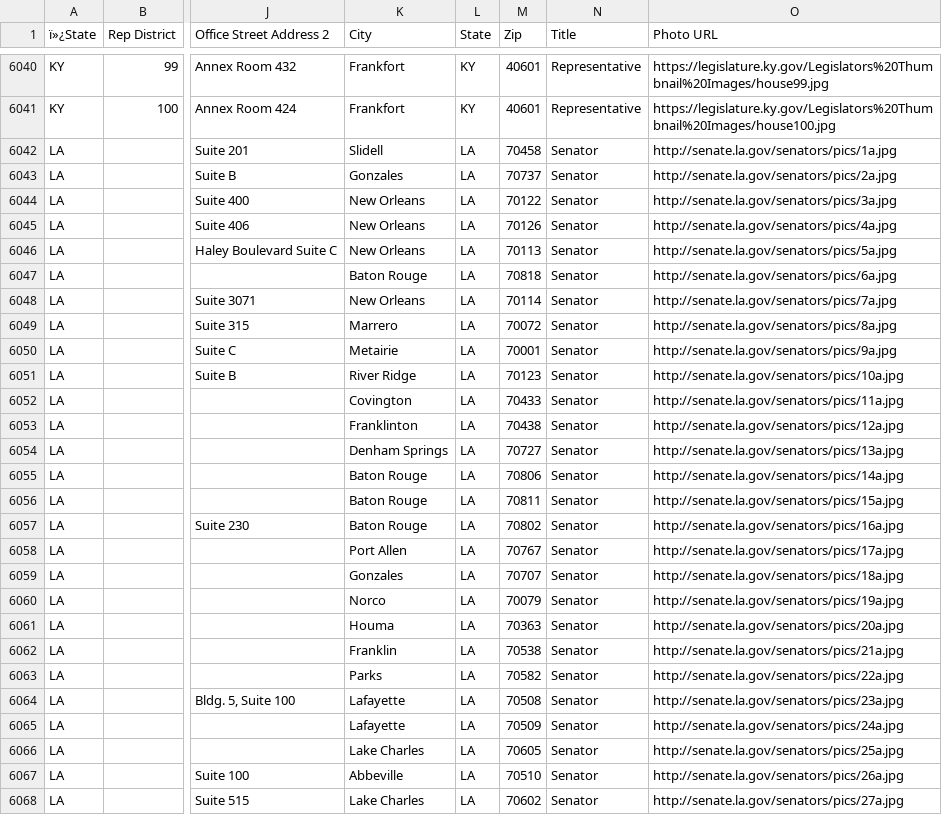
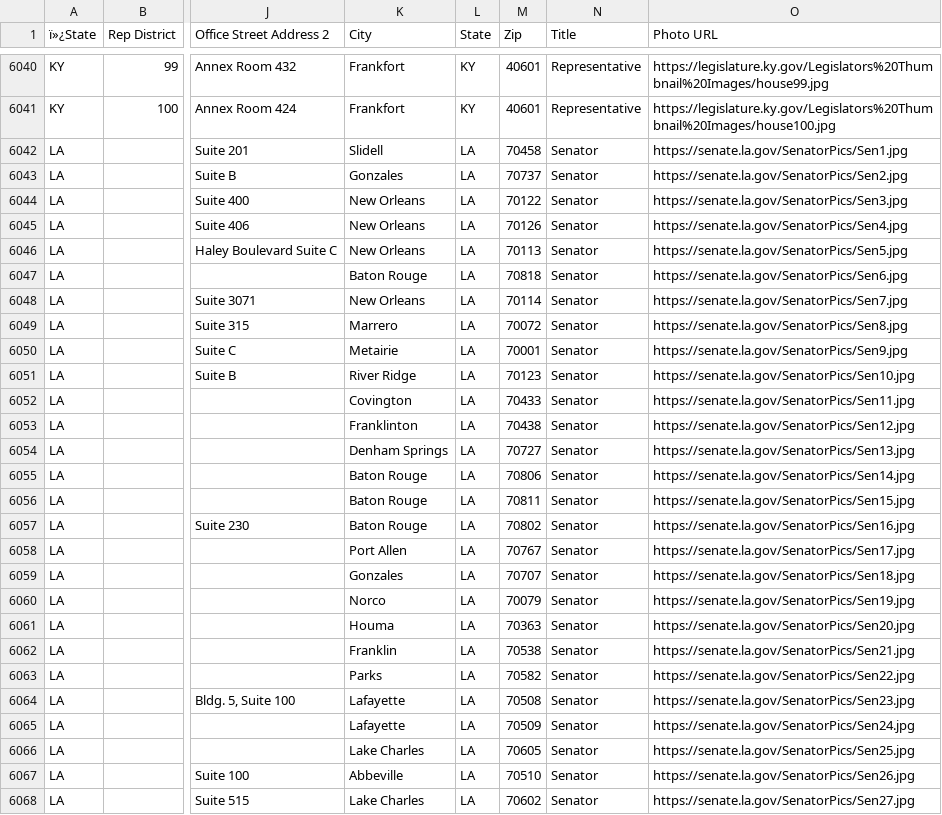
Before and after one commit to MotionMobs/KwikLetters-reps, a CSV file: state_reps.csv, drawn as a sheet; only a part is shown, gaps mark what is left out; the diff covers the shown part only; the diff names each change by its address in the sheet, - before the commit and + after, or states it on an @@ line.

Commit message:
new file

```diff
--- a/state_reps.csv
+++ b/state_reps.csv
-O6042 (Photo URL): http://senate.la.gov/senators/pics/1a.jpg
+O6042 (Photo URL): https://senate.la.gov/SenatorPics/Sen1.jpg
-O6043 (Photo URL): http://senate.la.gov/senators/pics/2a.jpg
+O6043 (Photo URL): https://senate.la.gov/SenatorPics/Sen2.jpg
-O6044 (Photo URL): http://senate.la.gov/senators/pics/3a.jpg
+O6044 (Photo URL): https://senate.la.gov/SenatorPics/Sen3.jpg
-O6045 (Photo URL): http://senate.la.gov/senators/pics/4a.jpg
+O6045 (Photo URL): https://senate.la.gov/SenatorPics/Sen4.jpg
-O6046 (Photo URL): http://senate.la.gov/senators/pics/5a.jpg
+O6046 (Photo URL): https://senate.la.gov/SenatorPics/Sen5.jpg
-O6047 (Photo URL): http://senate.la.gov/senators/pics/6a.jpg
+O6047 (Photo URL): https://senate.la.gov/SenatorPics/Sen6.jpg
-O6048 (Photo URL): http://senate.la.gov/senators/pics/7a.jpg
+O6048 (Photo URL): https://senate.la.gov/SenatorPics/Sen7.jpg
-O6049 (Photo URL): http://senate.la.gov/senators/pics/8a.jpg
+O6049 (Photo URL): https://senate.la.gov/SenatorPics/Sen8.jpg
-O6050 (Photo URL): http://senate.la.gov/senators/pics/9a.jpg
+O6050 (Photo URL): https://senate.la.gov/SenatorPics/Sen9.jpg
-O6051 (Photo URL): http://senate.la.gov/senators/pics/10a.jpg
+O6051 (Photo URL): https://senate.la.gov/SenatorPics/Sen10.jpg
-O6052 (Photo URL): http://senate.la.gov/senators/pics/11a.jpg
+O6052 (Photo URL): https://senate.la.gov/SenatorPics/Sen11.jpg
-O6053 (Photo URL): http://senate.la.gov/senators/pics/12a.jpg
+O6053 (Photo URL): https://senate.la.gov/SenatorPics/Sen12.jpg
-O6054 (Photo URL): http://senate.la.gov/senators/pics/13a.jpg
+O6054 (Photo URL): https://senate.la.gov/SenatorPics/Sen13.jpg
-O6055 (Photo URL): http://senate.la.gov/senators/pics/14a.jpg
+O6055 (Photo URL): https://senate.la.gov/SenatorPics/Sen14.jpg
-O6056 (Photo URL): http://senate.la.gov/senators/pics/15a.jpg
+O6056 (Photo URL): https://senate.la.gov/SenatorPics/Sen15.jpg
-O6057 (Photo URL): http://senate.la.gov/senators/pics/16a.jpg
+O6057 (Photo URL): https://senate.la.gov/SenatorPics/Sen16.jpg
-O6058 (Photo URL): http://senate.la.gov/senators/pics/17a.jpg
+O6058 (Photo URL): https://senate.la.gov/SenatorPics/Sen17.jpg
-O6059 (Photo URL): http://senate.la.gov/senators/pics/18a.jpg
+O6059 (Photo URL): https://senate.la.gov/SenatorPics/Sen18.jpg
-O6060 (Photo URL): http://senate.la.gov/senators/pics/19a.jpg
+O6060 (Photo URL): https://senate.la.gov/SenatorPics/Sen19.jpg
-O6061 (Photo URL): http://senate.la.gov/senators/pics/20a.jpg
+O6061 (Photo URL): https://senate.la.gov/SenatorPics/Sen20.jpg
-O6062 (Photo URL): http://senate.la.gov/senators/pics/21a.jpg
+O6062 (Photo URL): https://senate.la.gov/SenatorPics/Sen21.jpg
-O6063 (Photo URL): http://senate.la.gov/senators/pics/22a.jpg
+O6063 (Photo URL): https://senate.la.gov/SenatorPics/Sen22.jpg
-O6064 (Photo URL): http://senate.la.gov/senators/pics/23a.jpg
+O6064 (Photo URL): https://senate.la.gov/SenatorPics/Sen23.jpg
-O6065 (Photo URL): http://senate.la.gov/senators/pics/24a.jpg
+O6065 (Photo URL): https://senate.la.gov/SenatorPics/Sen24.jpg
-O6066 (Photo URL): http://senate.la.gov/senators/pics/25a.jpg
+O6066 (Photo URL): https://senate.la.gov/SenatorPics/Sen25.jpg
-O6067 (Photo URL): http://senate.la.gov/senators/pics/26a.jpg
+O6067 (Photo URL): https://senate.la.gov/SenatorPics/Sen26.jpg
-O6068 (Photo URL): http://senate.la.gov/senators/pics/27a.jpg
+O6068 (Photo URL): https://senate.la.gov/SenatorPics/Sen27.jpg
```
Also changed, not shown: 12 edited cells elsewhere in this file.
